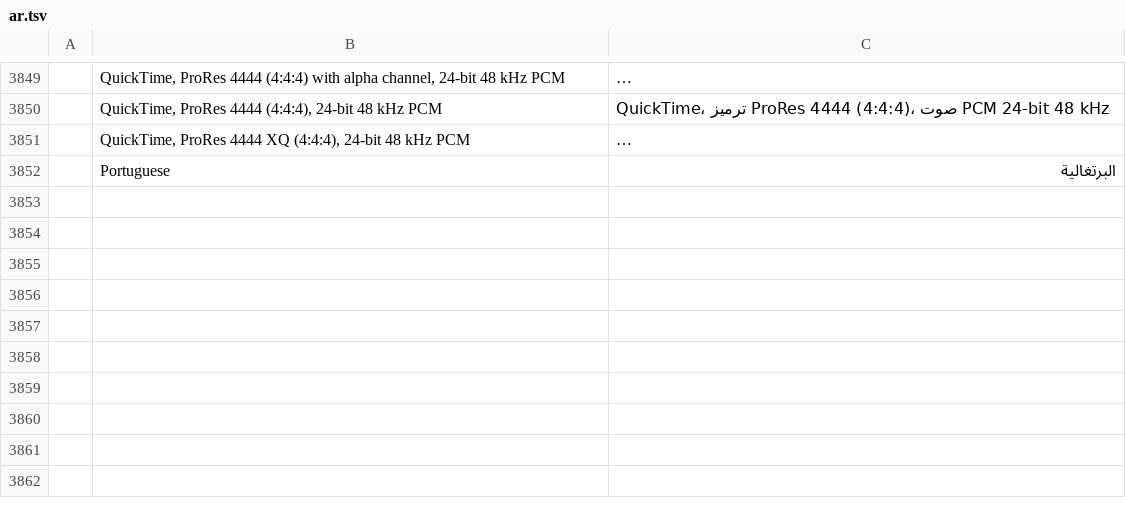
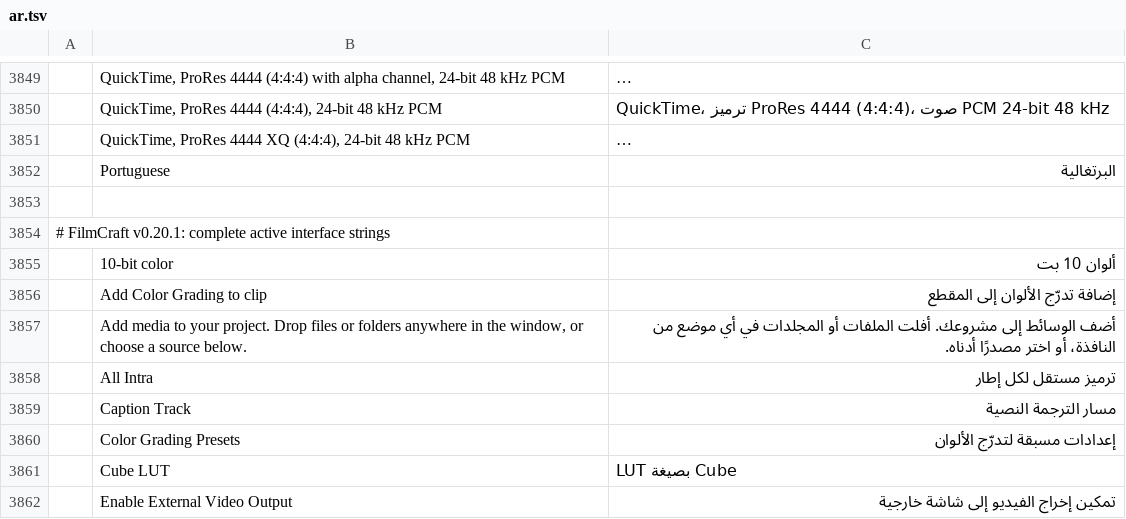
Before and after one commit to myt35269-coder/FilmCraft-Arabic, a TSV file: crates/ui-egui/src/i18n/ar.tsv, drawn as a sheet; only a part is shown, gaps mark what is left out; long unchanged cells end in …; the diff covers the shown part only; the diff names each change by its address in the sheet, - before the commit and + after, or states it on an @@ line.

Commit message:
Translate remaining active Arabic UI strings

```diff
--- a/crates/ui-egui/src/i18n/ar.tsv
+++ b/crates/ui-egui/src/i18n/ar.tsv
+row 3853: (empty)
+row 3854: # FilmCraft v0.20.1: complete active interface strings
+row 3855:  | 10-bit color | ألوان 10 بت
+row 3856:  | Add Color Grading to clip | إضافة تدرّج الألوان إلى المقطع
+row 3857:  | Add media to your project. Drop files or folders anywhere in the window, or choose a source below. | أضف الوسائط إلى مشروعك. أفلت الملفات أو المجلدات في أي موضع من النافذة، أو اختر مصدرًا أدناه.
+row 3858:  | All Intra | ترميز مستقل لكل إطار
+row 3859:  | Caption Track | مسار الترجمة النصية
+row 3860:  | Color Grading Presets | إعدادات مسبقة لتدرّج الألوان
+row 3861:  | Cube LUT | LUT بصيغة Cube
+row 3862:  | Enable External Video Output | تمكين إخراج الفيديو إلى شاشة خارجية
```
Also changed, not shown: 27 added rows elsewhere in this file.
